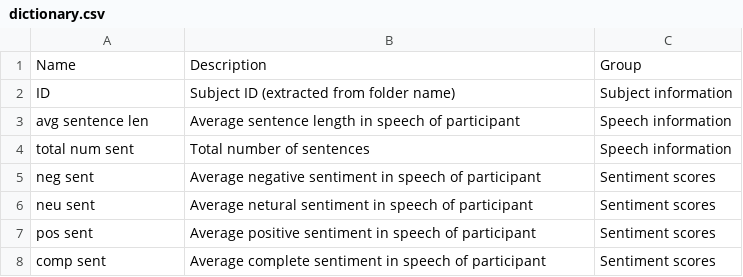
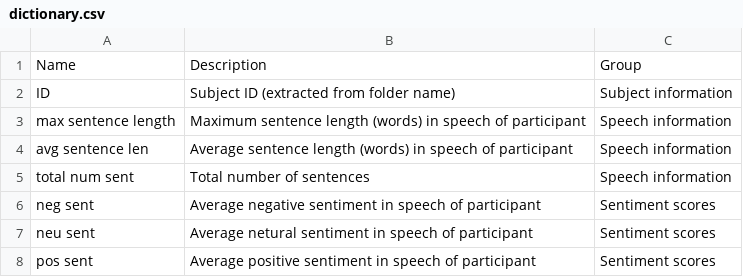
Before and after one commit to sihartmann/DigitalBiomarkersPsychosis, a CSV file: dictionary.csv, drawn as a sheet; only a part is shown; the shorter side is filled out with more unchanged rows.

Commit message:
Updated dictionary

```diff
--- a/dictionary.csv
+++ b/dictionary.csv
@@ -2,3 +2,4 @@
 ID,Subject ID (extracted from folder name),Subject information
-avg sentence len,Average sentence length in speech of participant,Speech information
+max sentence length,Maximum sentence length (words) in speech of participant,Speech information
+avg sentence len,Average sentence length (words) in speech of participant,Speech information
 total num sent,Total number of sentences,Speech information
```
